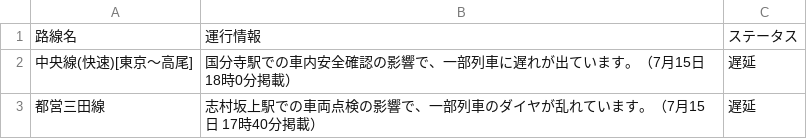
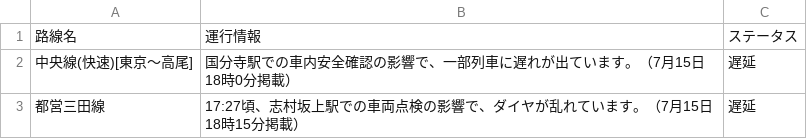
Before and after one commit to TakaoSenrioka/TrainViewHazama, a CSV file: public/result.csv, drawn as a sheet.

```diff
--- a/public/result.csv
+++ b/public/result.csv
@@ -2,2 +2,2 @@
 中央線(快速)[東京〜高尾],国分寺駅での車内安全確認の影響で、一部列車に遅れが出ています。（7月15日 18時0分掲載）,遅延
-都営三田線,志村坂上駅での車両点検の影響で、一部列車のダイヤが乱れています。（7月15日 17時40分掲載）,遅延
+都営三田線,17:27頃、志村坂上駅での車両点検の影響で、ダイヤが乱れています。（7月15日 18時15分掲載）,遅延
```
Also changed, not shown: 1 other file.
